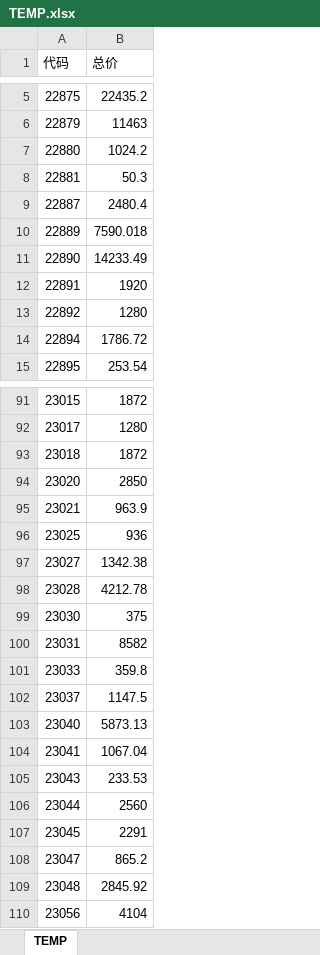
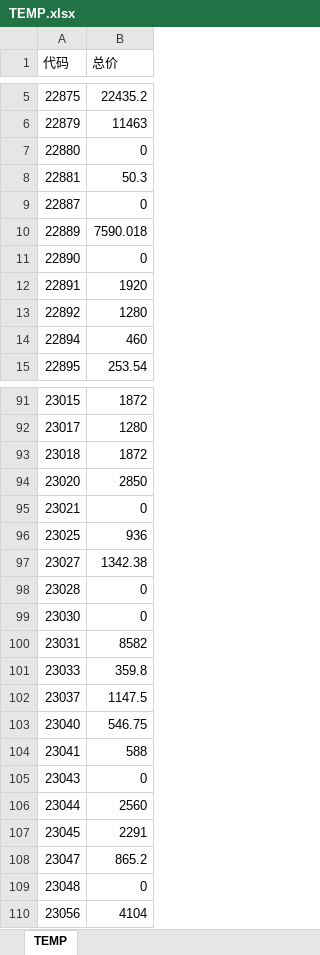
Before and after one commit to WillCai2004/py-financial-accounting, an Excel workbook: TEMP.xlsx, sheet TEMP, drawn as a sheet; only a part is shown, gaps mark what is left out; values as stored, in another font and other column widths than the file's, no borders; the diff covers the shown part only; the diff names each change by its address in the sheet, - before the commit and + after, or states it on an @@ line.

```diff
--- a/TEMP.xlsx (sheet TEMP)
+++ b/TEMP.xlsx (sheet TEMP)
-B7 (总价): 1024.2
+B7 (总价): 0
-B9 (总价): 2480.4
+B9 (总价): 0
-B11 (总价): 14233.49
+B11 (总价): 0
-B14 (总价): 1786.72
+B14 (总价): 460
-B95 (总价): 963.9
+B95 (总价): 0
-B98 (总价): 4212.78
+B98 (总价): 0
-B99 (总价): 375
+B99 (总价): 0
-B103 (总价): 5873.13
+B103 (总价): 546.75
-B104 (总价): 1067.04
+B104 (总价): 588
-B105 (总价): 233.53
+B105 (总价): 0
-B109 (总价): 2845.92
+B109 (总价): 0
```
Also changed, not shown: 69 edited cells elsewhere in this sheet, A.xlsx, result_new.xlsx, 1 other file.
